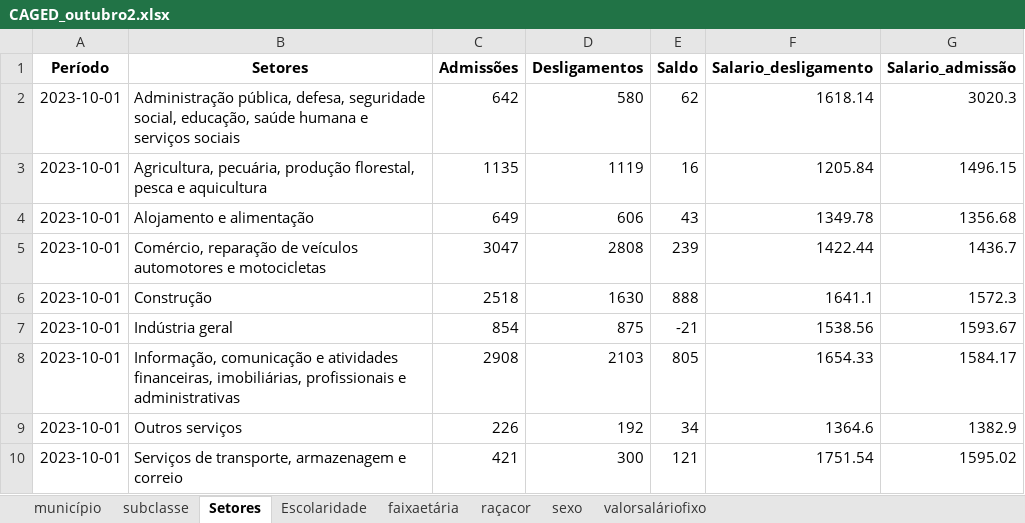
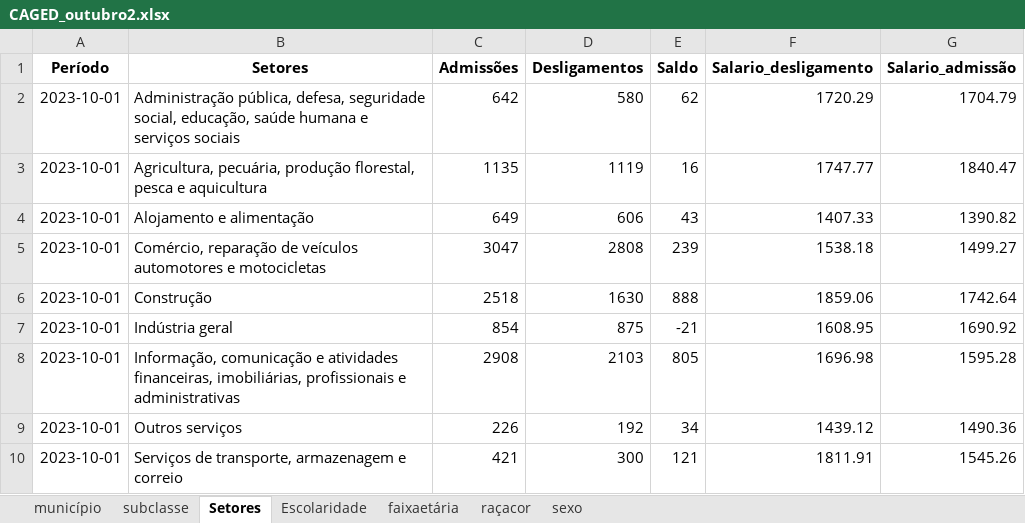
Before and after one commit to alexand7e/Microdados-CAGED, an Excel workbook: Tabelas/CAGED_outubro2.xlsx, sheet Setores, drawn as a sheet; values as stored, in another font and other column widths than the file's, no borders; the diff names each change by its address in the sheet, - before the commit and + after, or states it on an @@ line.

```diff
--- a/Tabelas/CAGED_outubro2.xlsx (sheet Setores)
+++ b/Tabelas/CAGED_outubro2.xlsx (sheet Setores)
-sheet tab: valorsaláriofixo
-F2 (Salario_desligamento): 1618.14
+F2 (Salario_desligamento): 1720.29
-G2 (Salario_admissão): 3020.3
+G2 (Salario_admissão): 1704.79
-F3 (Salario_desligamento): 1205.84
+F3 (Salario_desligamento): 1747.77
-G3 (Salario_admissão): 1496.15
+G3 (Salario_admissão): 1840.47
-F4 (Salario_desligamento): 1349.78
+F4 (Salario_desligamento): 1407.33
-G4 (Salario_admissão): 1356.68
+G4 (Salario_admissão): 1390.82
-F5 (Salario_desligamento): 1422.44
+F5 (Salario_desligamento): 1538.18
-G5 (Salario_admissão): 1436.7
+G5 (Salario_admissão): 1499.27
-F6 (Salario_desligamento): 1641.1
+F6 (Salario_desligamento): 1859.06
-G6 (Salario_admissão): 1572.3
+G6 (Salario_admissão): 1742.64
-F7 (Salario_desligamento): 1538.56
+F7 (Salario_desligamento): 1608.95
-G7 (Salario_admissão): 1593.67
+G7 (Salario_admissão): 1690.92
-F8 (Salario_desligamento): 1654.33
+F8 (Salario_desligamento): 1696.98
-G8 (Salario_admissão): 1584.17
+G8 (Salario_admissão): 1595.28
-F9 (Salario_desligamento): 1364.6
+F9 (Salario_desligamento): 1439.12
-G9 (Salario_admissão): 1382.9
+G9 (Salario_admissão): 1490.36
-F10 (Salario_desligamento): 1751.54
+F10 (Salario_desligamento): 1811.91
-G10 (Salario_admissão): 1595.02
+G10 (Salario_admissão): 1545.26
```
Also changed, not shown: sheet subclasse, sheet município, sheet Escolaridade, sheet faixaetária, sheet raçacor, sheet sexo, Tabelas/Setores.xlsx, Tabelas/setor_por_muni2.xlsx, 2 other files.
